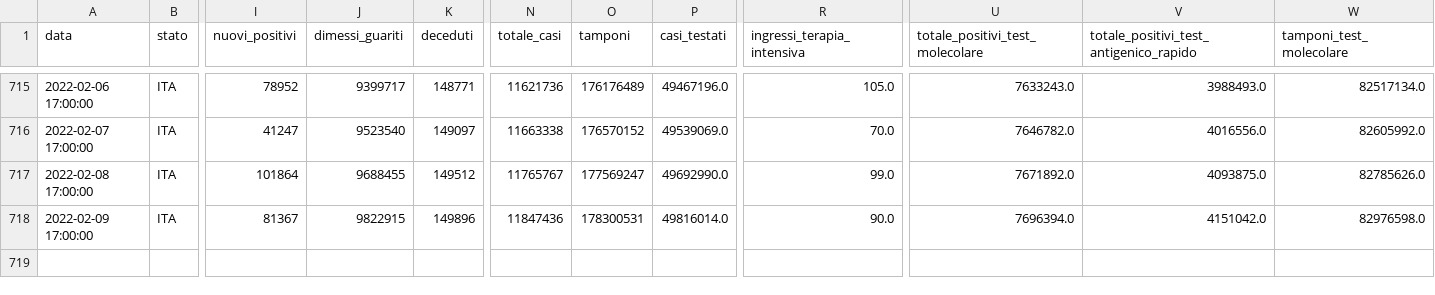
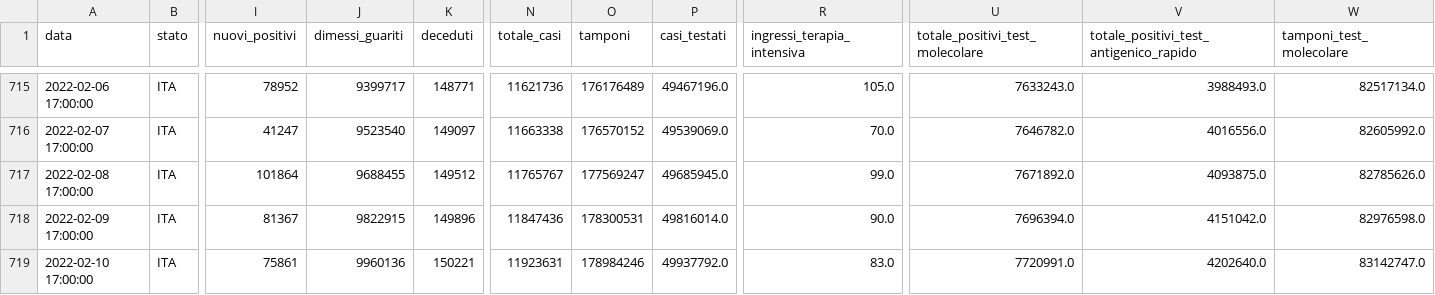
Before and after one commit to Luca-Terrazzan/covid-analysis, a CSV file: data/global-latest-data-with-proportions.csv, drawn as a sheet; only a part is shown, gaps mark what is left out; rows hold the shown columns only; the diff names each change by its address in the sheet, - before the commit and + after, or states it on an @@ line.

Commit message:
automatic data update

```diff
--- a/data/global-latest-data-with-proportions.csv
+++ b/data/global-latest-data-with-proportions.csv
-P717 (casi_testati): 49692990.0
+P717 (casi_testati): 49685945.0
+row 719: 2022-02-10 17:00:00 | ITA | 75861 | 9960136 | 150221 | 11923631 | 178984246 | 49937792.0 | 83.0 | 7720991.0 | 4202640.0 | 83142747.0
```
Also changed, not shown: data/global-latest-data.csv, 1 other file.
